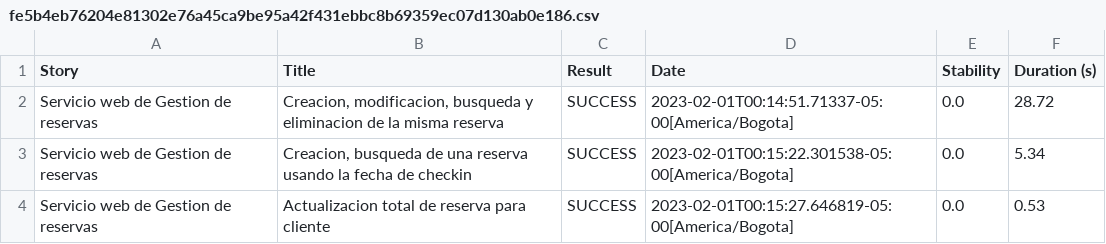
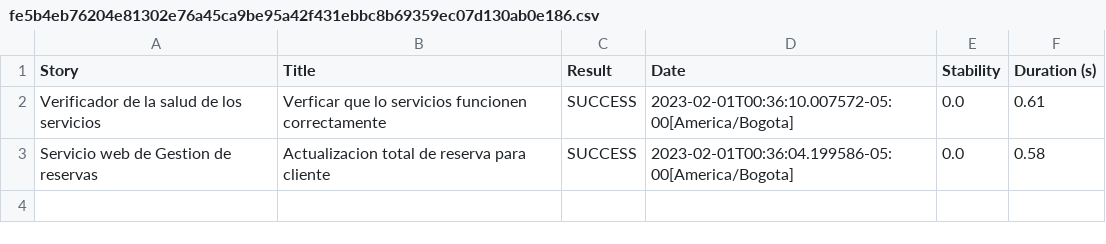
Before and after one commit to ChallengesQAAutomation/auto-api-testing-booker, a CSV file: target/site/serenity/fe5b4eb76204e81302e76a45ca9be95a42f431ebbc8b69359ec07d130ab0e186.csv, drawn as a sheet.

```diff
--- a/target/site/serenity/fe5b4eb76204e81302e76a45ca9be95a42f431ebbc8b69359ec07d130ab0e186.csv
+++ b/target/site/serenity/fe5b4eb76204e81302e76a45ca9be95a42f431ebbc8b69359ec07d130ab0e186.csv
@@ -1,4 +1,3 @@
 "Story","Title","Result","Date","Stability","Duration (s)"
-"Servicio web de Gestion de reservas","Creacion, modificacion, busqueda y eliminacion de la misma reserva","SUCCESS","2023-02-01T00:14:51.71337-05:00[America/Bogota]","0.0","28.72"
-"Servicio web de Gestion de reservas","Creacion, busqueda de una reserva usando la fecha de checkin","SUCCESS","2023-02-01T00:15:22.301538-05:00[America/Bogota]","0.0","5.34"
-"Servicio web de Gestion de reservas","Actualizacion total de reserva para cliente","SUCCESS","2023-02-01T00:15:27.646819-05:00[America/Bogota]","0.0","0.53"
+"Verificador de la salud de los servicios","Verficar que lo servicios funcionen correctamente","SUCCESS","2023-02-01T00:36:10.007572-05:00[America/Bogota]","0.0","0.61"
+"Servicio web de Gestion de reservas","Actualizacion total de reserva para cliente","SUCCESS","2023-02-01T00:36:04.199586-05:00[America/Bogota]","0.0","0.58"
```
Also changed, not shown: target/site/serenity/01f5288b80adbd3af52a8ed68a4a616d3164f750229f80da1ef344382d948835.csv, target/site/serenity/0d3f3cb03c415d475fca4e2be99674665bbfbe826357e0a45e3b69a3ec129a85.csv, 52 other files.
